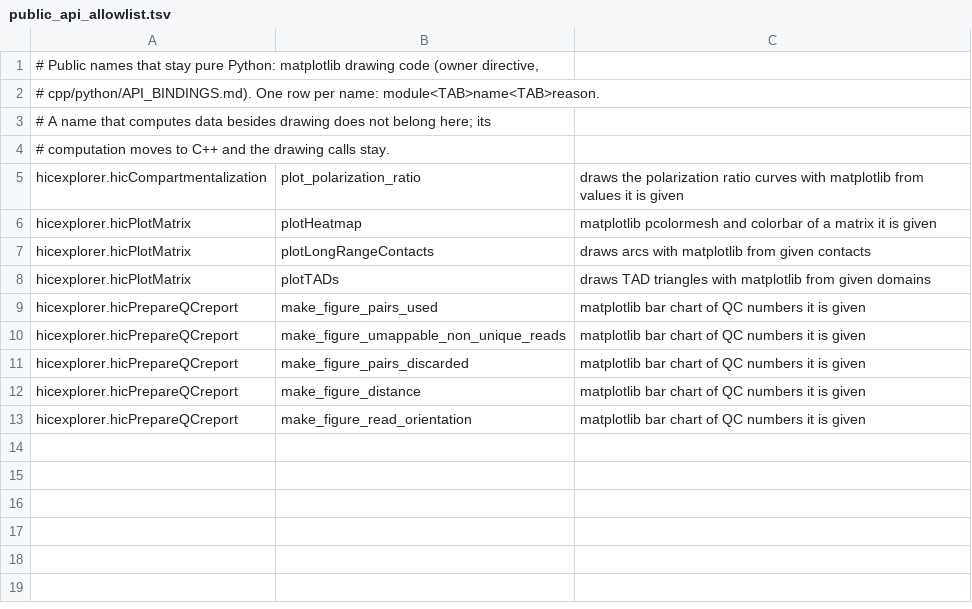
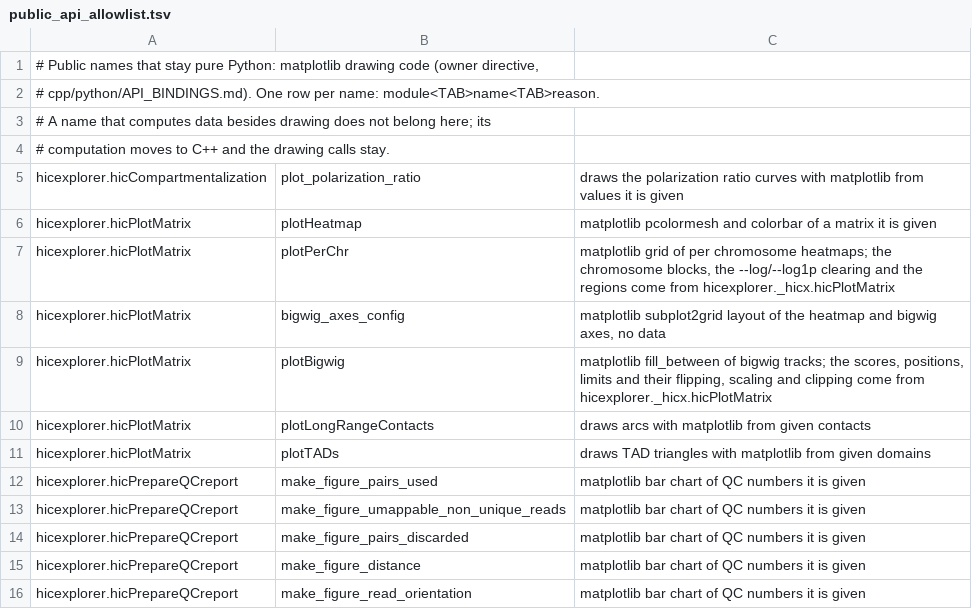
Before and after one commit to deeptools/HiCExplorer, a TSV file: cpp/scripts/public_api_allowlist.tsv, drawn as a sheet.

```diff
--- a/cpp/scripts/public_api_allowlist.tsv
+++ b/cpp/scripts/public_api_allowlist.tsv
@@ -6,2 +6,5 @@ hicexplorer.hicCompartmentalization	plot_polarization_ratio	draws the polarizati
 hicexplorer.hicPlotMatrix	plotHeatmap	matplotlib pcolormesh and colorbar of a matrix it is given
+hicexplorer.hicPlotMatrix	plotPerChr	matplotlib grid of per chromosome heatmaps; the chromosome blocks, the --log/--log1p clearing and the regions come from hicexplorer._hicx.hicPlotMatrix
+hicexplorer.hicPlotMatrix	bigwig_axes_config	matplotlib subplot2grid layout of the heatmap and bigwig axes, no data
+hicexplorer.hicPlotMatrix	plotBigwig	matplotlib fill_between of bigwig tracks; the scores, positions, limits and their flipping, scaling and clipping come from hicexplorer._hicx.hicPlotMatrix
 hicexplorer.hicPlotMatrix	plotLongRangeContacts	draws arcs with matplotlib from given contacts
```
Also changed, not shown: 10 other files.
